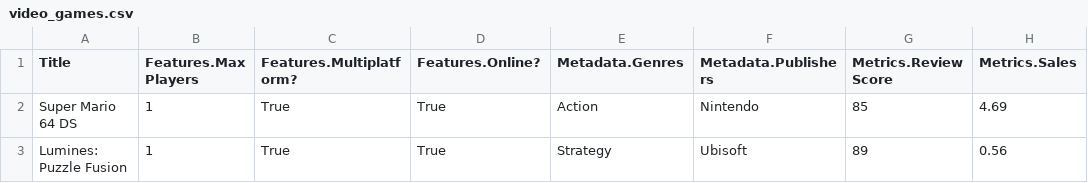
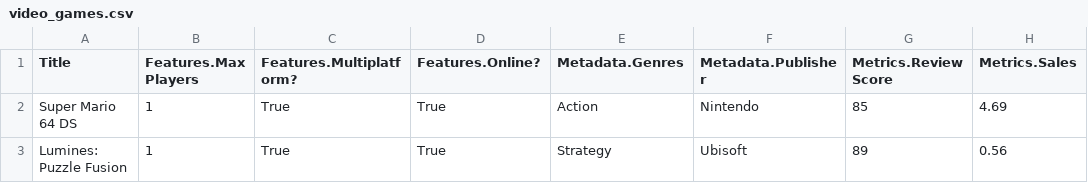
Before and after one commit to Armasangel/recomendador-videojuegos, a CSV file: video_games.csv, drawn as a sheet; only a part is shown; the diff names each change by its address in the sheet, - before the commit and + after, or states it on an @@ line.

Commit message:
Update video_games.csv

```diff
--- a/video_games.csv
+++ b/video_games.csv
-F1: Metadata.Publishers
+F1: Metadata.Publisher
```
